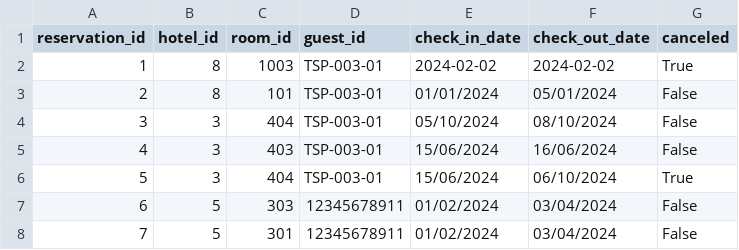
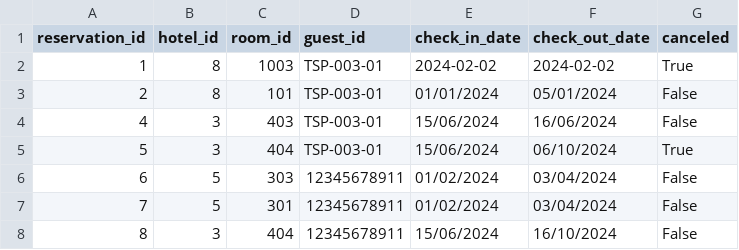
Before and after one commit to JhonatanJGAmaral/room-booking-app-facens, a CSV file: infrastructure/database/reservations.csv, drawn as a sheet.

Commit message:
feat: date format fixed

```diff
--- a/infrastructure/database/reservations.csv
+++ b/infrastructure/database/reservations.csv
@@ -3,3 +3,2 @@ reservation_id,hotel_id,room_id,guest_id,check_in_date,check_out_date,canceled
 2,8,101,TSP-003-01,01/01/2024,05/01/2024,False
-3,3,404,TSP-003-01,05/10/2024,08/10/2024,False
 4,3,403,TSP-003-01,15/06/2024,16/06/2024,False
@@ -8 +7,2 @@ reservation_id,hotel_id,room_id,guest_id,check_in_date,check_out_date,canceled
 7,5,301,12345678911,01/02/2024,03/04/2024,False
+8,3,404,12345678911,15/06/2024,16/10/2024,False
```
Also changed, not shown: 3 other files.
